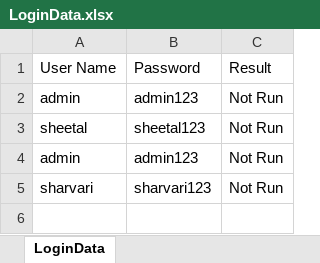
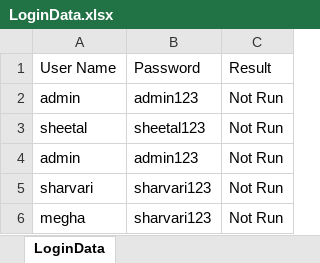
Before and after one commit to ankushvankore/Selenium_12, an Excel workbook: MyAutomationProject/ExcelFiles/LoginData.xlsx, sheet LoginData, drawn as a sheet; values as stored, in another font and other column widths than the file's, no borders; the diff names each change by its address in the sheet, - before the commit and + after, or states it on an @@ line.

```diff
--- a/MyAutomationProject/ExcelFiles/LoginData.xlsx (sheet LoginData)
+++ b/MyAutomationProject/ExcelFiles/LoginData.xlsx (sheet LoginData)
+row 6: megha | sharvari123 | Not Run
```
Also changed, not shown: 10 other files.
